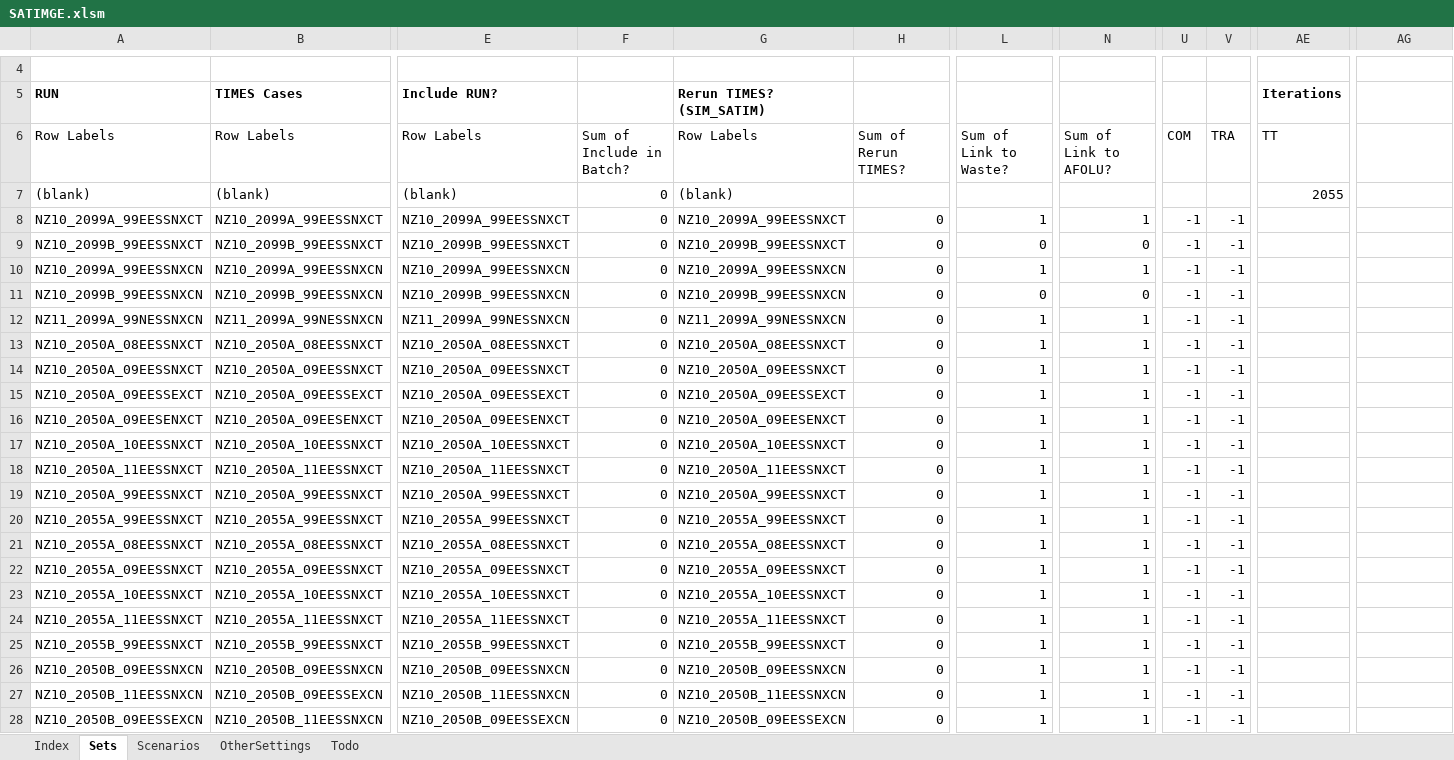
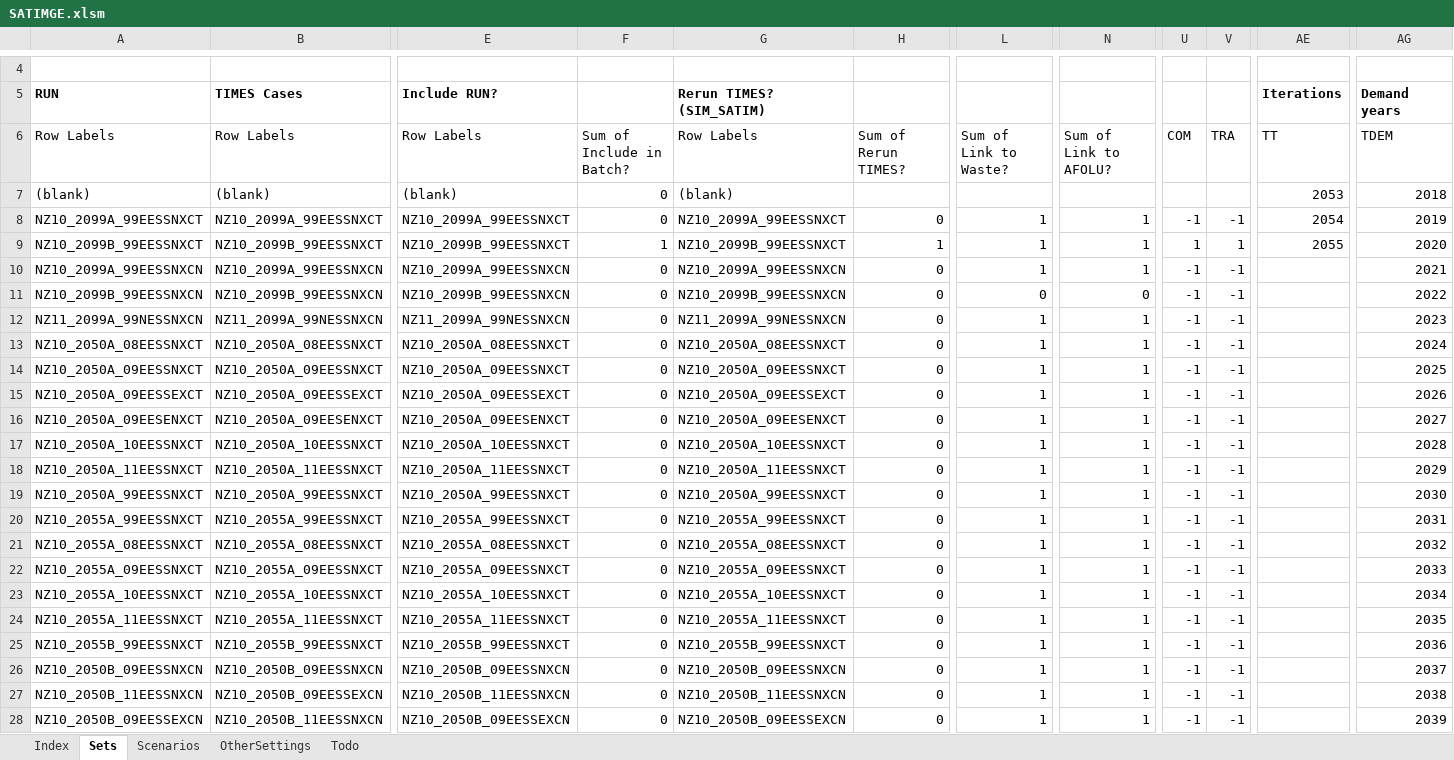
Before and after one commit to brunomerven/SATIMGE_Veda, an Excel workbook: SATIMGE.xlsm, sheet Sets, drawn as a sheet; only a part is shown, gaps mark what is left out; values as stored, in another font and other column widths than the file's, no borders; the diff covers the shown part only; the diff names each change by its address in the sheet, - before the commit and + after, or states it on an @@ line.

```diff
--- a/SATIMGE.xlsm (sheet Sets)
+++ b/SATIMGE.xlsm (sheet Sets)
-AG5: (empty)
+AG5: Demand years
-AG6 (Demand years): (empty)
+AG6 (Demand years): TDEM
-AE7 (Iterations): 2055
+AE7 (Iterations): 2053
-AG7 (Demand years): (empty)
+AG7 (Demand years): 2018
-AE8 (Iterations): (empty)
+AE8 (Iterations): 2054
-AG8 (Demand years): (empty)
+AG8 (Demand years): 2019
-F9: 0
+F9: 1
-H9: 0
+H9: 1
-L9: 0
+L9: 1
-N9: 0
+N9: 1
-U9: -1
+U9: 1
-V9: -1
+V9: 1
-AE9 (Iterations): (empty)
+AE9 (Iterations): 2055
-AG9 (Demand years): (empty)
+AG9 (Demand years): 2020
-AG10 (Demand years): (empty)
+AG10 (Demand years): 2021
-AG11 (Demand years): (empty)
+AG11 (Demand years): 2022
-AG12 (Demand years): (empty)
+AG12 (Demand years): 2023
-AG13 (Demand years): (empty)
+AG13 (Demand years): 2024
-AG14 (Demand years): (empty)
+AG14 (Demand years): 2025
-AG15 (Demand years): (empty)
+AG15 (Demand years): 2026
-AG16 (Demand years): (empty)
+AG16 (Demand years): 2027
-AG17 (Demand years): (empty)
+AG17 (Demand years): 2028
-AG18 (Demand years): (empty)
+AG18 (Demand years): 2029
-AG19 (Demand years): (empty)
+AG19 (Demand years): 2030
-AG20 (Demand years): (empty)
+AG20 (Demand years): 2031
-AG21 (Demand years): (empty)
+AG21 (Demand years): 2032
-AG22 (Demand years): (empty)
+AG22 (Demand years): 2033
-AG23 (Demand years): (empty)
+AG23 (Demand years): 2034
-AG24 (Demand years): (empty)
+AG24 (Demand years): 2035
-AG25 (Demand years): (empty)
+AG25 (Demand years): 2036
-AG26 (Demand years): (empty)
+AG26 (Demand years): 2037
-AG27 (Demand years): (empty)
+AG27 (Demand years): 2038
-AG28 (Demand years): (empty)
+AG28 (Demand years): 2039
```
Also changed, not shown: 10 edited cells elsewhere in this sheet, sheet Scenarios, sheet Index, Drivers.xlsm, 8 other files.
